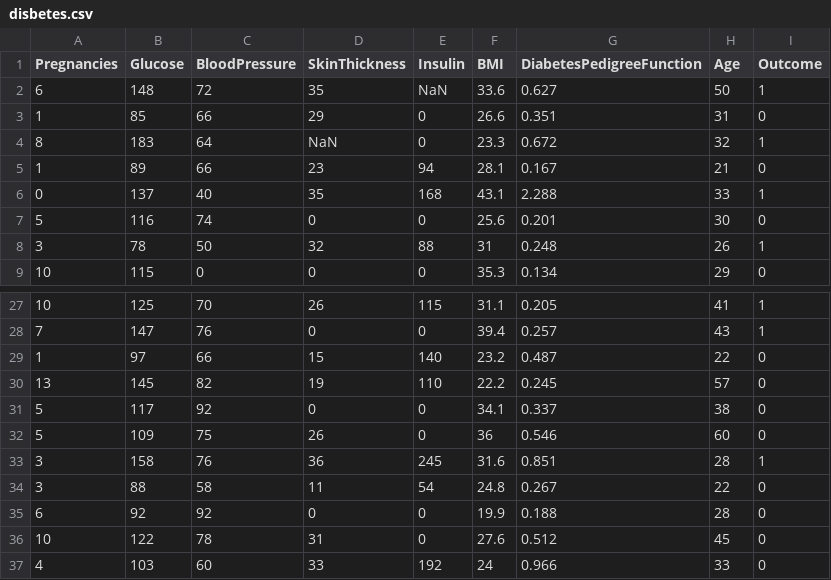
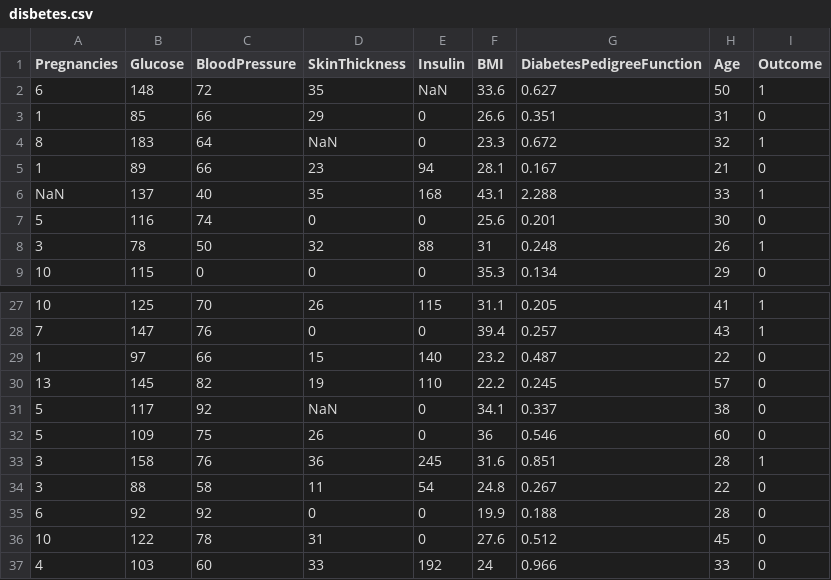
Before and after one commit to AqueeqAzam/data-science-and-machine-learning-datasets, a CSV file: disbetes.csv, drawn as a sheet; only a part is shown, gaps mark what is left out.

Commit message:
Update disbetes.csv

```diff
--- a/disbetes.csv
+++ b/disbetes.csv
@@ -5,3 +5,3 @@ Pregnancies,Glucose,BloodPressure,SkinThickness,Insulin,BMI,DiabetesPedigreeFunc
 1,89,66,23,94,28.1,0.167,21,0
-0,137,40,35,168,43.1,2.288,33,1
+NaN,137,40,35,168,43.1,2.288,33,1
 5,116,74,0,0,25.6,0.201,30,0
@@ -30,3 +30,3 @@ Pregnancies,Glucose,BloodPressure,SkinThickness,Insulin,BMI,DiabetesPedigreeFunc
 13,145,82,19,110,22.2,0.245,57,0
-5,117,92,0,0,34.1,0.337,38,0
+5,117,92,NaN,0,34.1,0.337,38,0
 5,109,75,26,0,36,0.546,60,0
```
